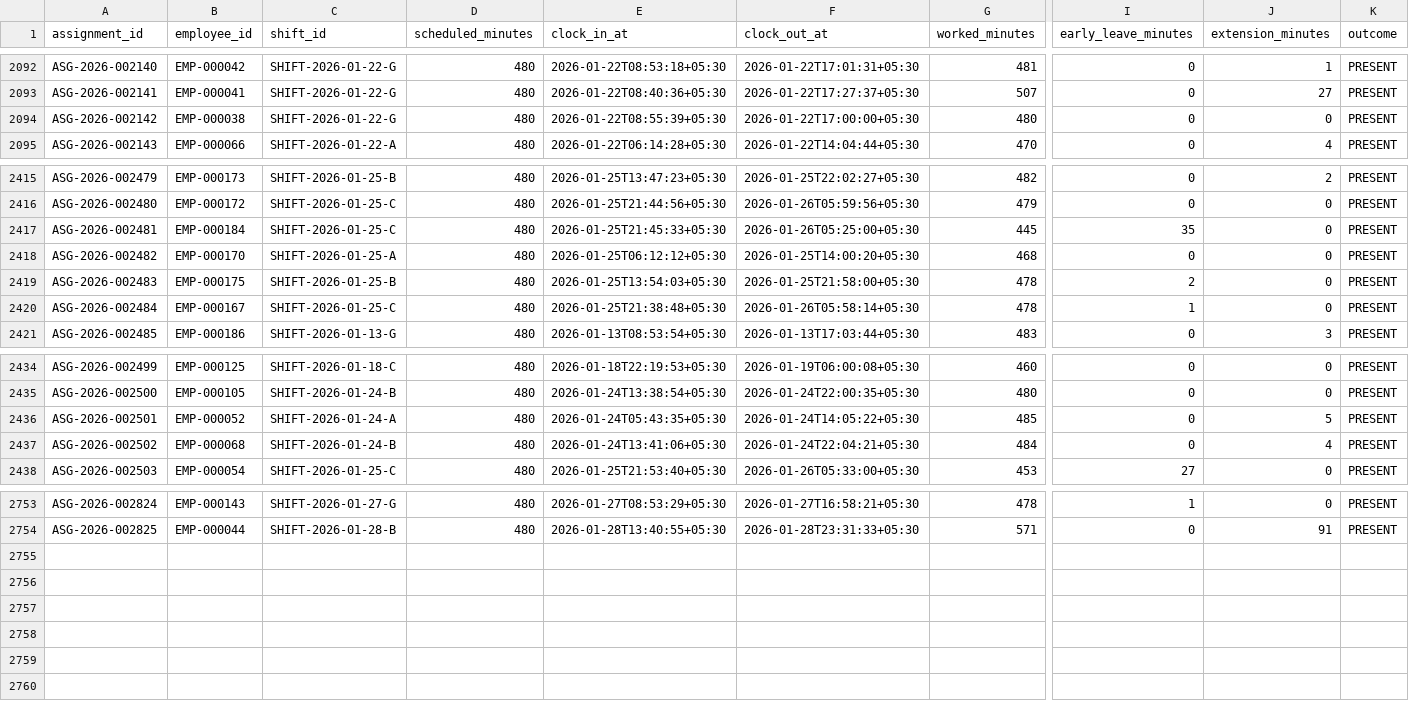
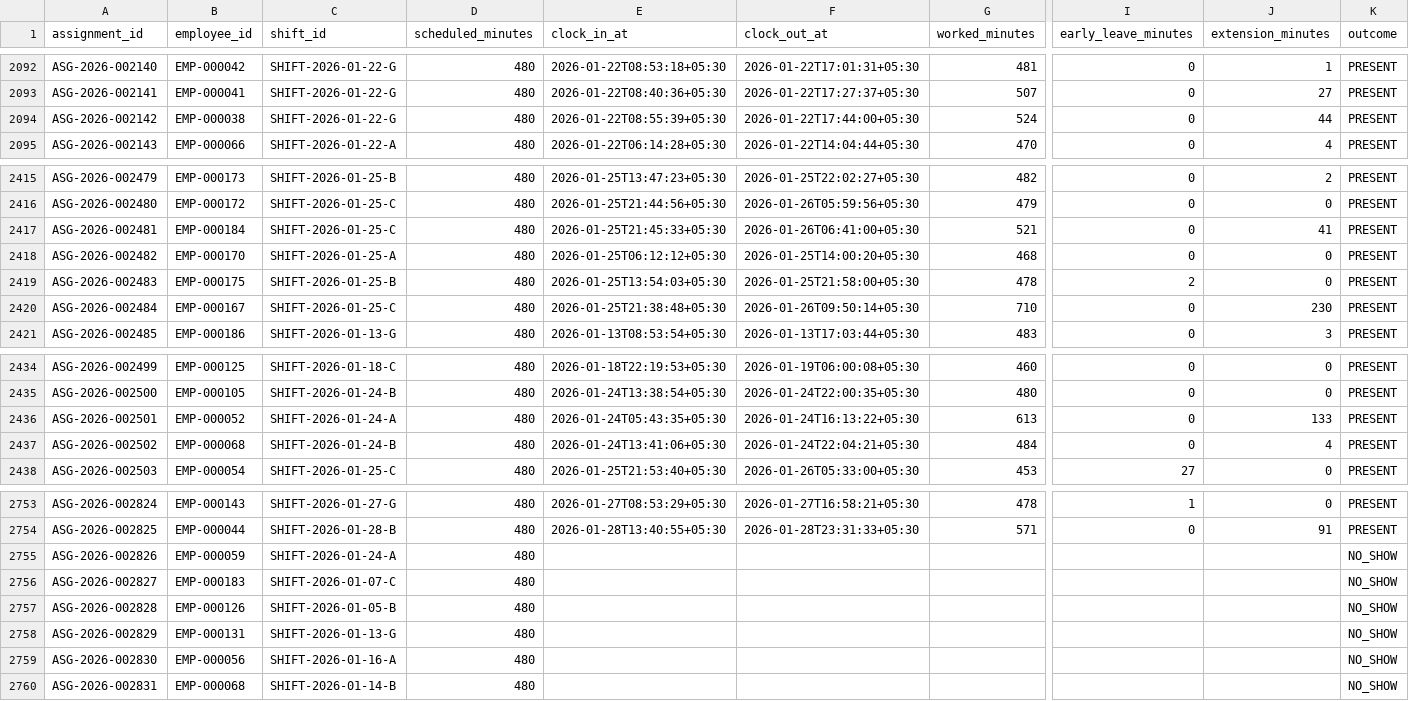
Before and after one commit to arpitad791/YottaShift, a CSV file: data/starter/csv/attendance_reconciliation.csv, drawn as a sheet; only a part is shown, gaps mark what is left out; rows hold the shown columns only; the diff names each change by its address in the sheet, - before the commit and + after, or states it on an @@ line.

```diff
--- a/data/starter/csv/attendance_reconciliation.csv
+++ b/data/starter/csv/attendance_reconciliation.csv
-F2094 (clock_out_at): 2026-01-22T17:00:00+05:30
+F2094 (clock_out_at): 2026-01-22T17:44:00+05:30
-G2094 (worked_minutes): 480
+G2094 (worked_minutes): 524
-J2094 (extension_minutes): 0
+J2094 (extension_minutes): 44
-F2417 (clock_out_at): 2026-01-26T05:25:00+05:30
+F2417 (clock_out_at): 2026-01-26T06:41:00+05:30
-G2417 (worked_minutes): 445
+G2417 (worked_minutes): 521
-I2417 (early_leave_minutes): 35
+I2417 (early_leave_minutes): 0
-J2417 (extension_minutes): 0
+J2417 (extension_minutes): 41
-F2420 (clock_out_at): 2026-01-26T05:58:14+05:30
+F2420 (clock_out_at): 2026-01-26T09:50:14+05:30
-G2420 (worked_minutes): 478
+G2420 (worked_minutes): 710
-I2420 (early_leave_minutes): 1
+I2420 (early_leave_minutes): 0
-J2420 (extension_minutes): 0
+J2420 (extension_minutes): 230
-F2436 (clock_out_at): 2026-01-24T14:05:22+05:30
+F2436 (clock_out_at): 2026-01-24T16:13:22+05:30
-G2436 (worked_minutes): 485
+G2436 (worked_minutes): 613
-J2436 (extension_minutes): 5
+J2436 (extension_minutes): 133
+row 2755: ASG-2026-002826 | EMP-000059 | SHIFT-2026-01-24-A | 480 |  |  |  |  |  | NO_SHOW
+row 2756: ASG-2026-002827 | EMP-000183 | SHIFT-2026-01-07-C | 480 |  |  |  |  |  | NO_SHOW
+row 2757: ASG-2026-002828 | EMP-000126 | SHIFT-2026-01-05-B | 480 |  |  |  |  |  | NO_SHOW
+row 2758: ASG-2026-002829 | EMP-000131 | SHIFT-2026-01-13-G | 480 |  |  |  |  |  | NO_SHOW
+row 2759: ASG-2026-002830 | EMP-000056 | SHIFT-2026-01-16-A | 480 |  |  |  |  |  | NO_SHOW
+row 2760: ASG-2026-002831 | EMP-000068 | SHIFT-2026-01-14-B | 480 |  |  |  |  |  | NO_SHOW
```
Also changed, not shown: data/starter/csv/attendance_event.csv, data/starter/csv/shift_assignment.csv, 25 other files.
